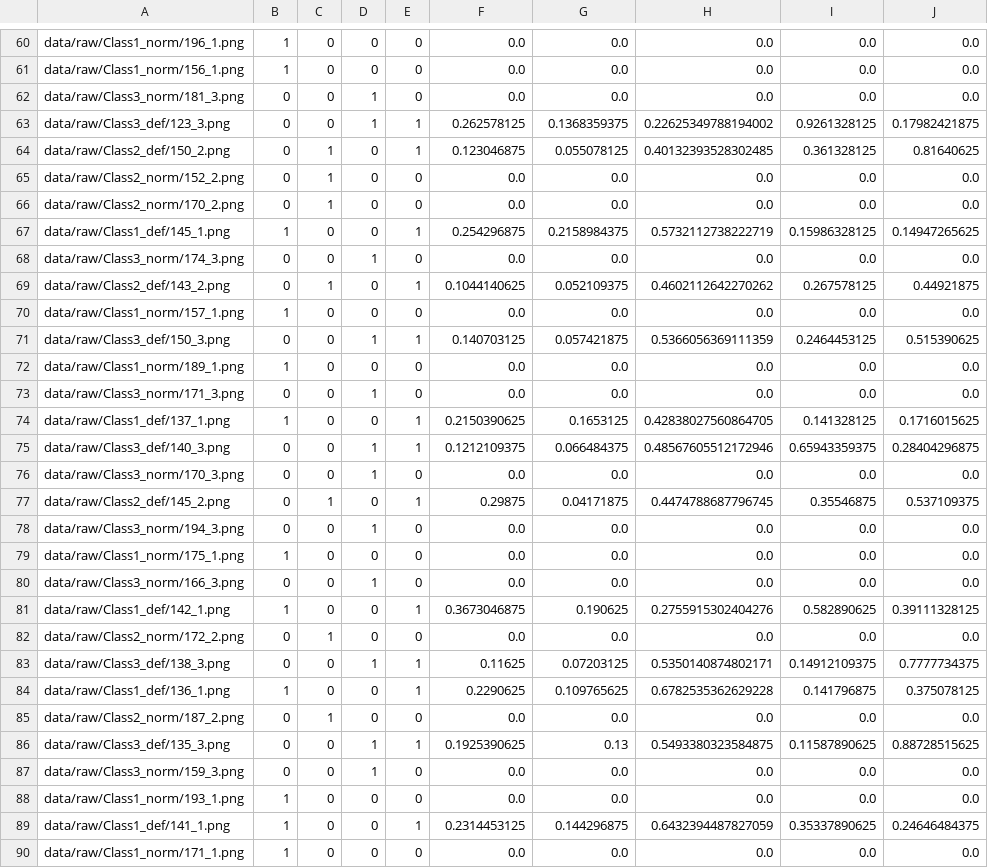
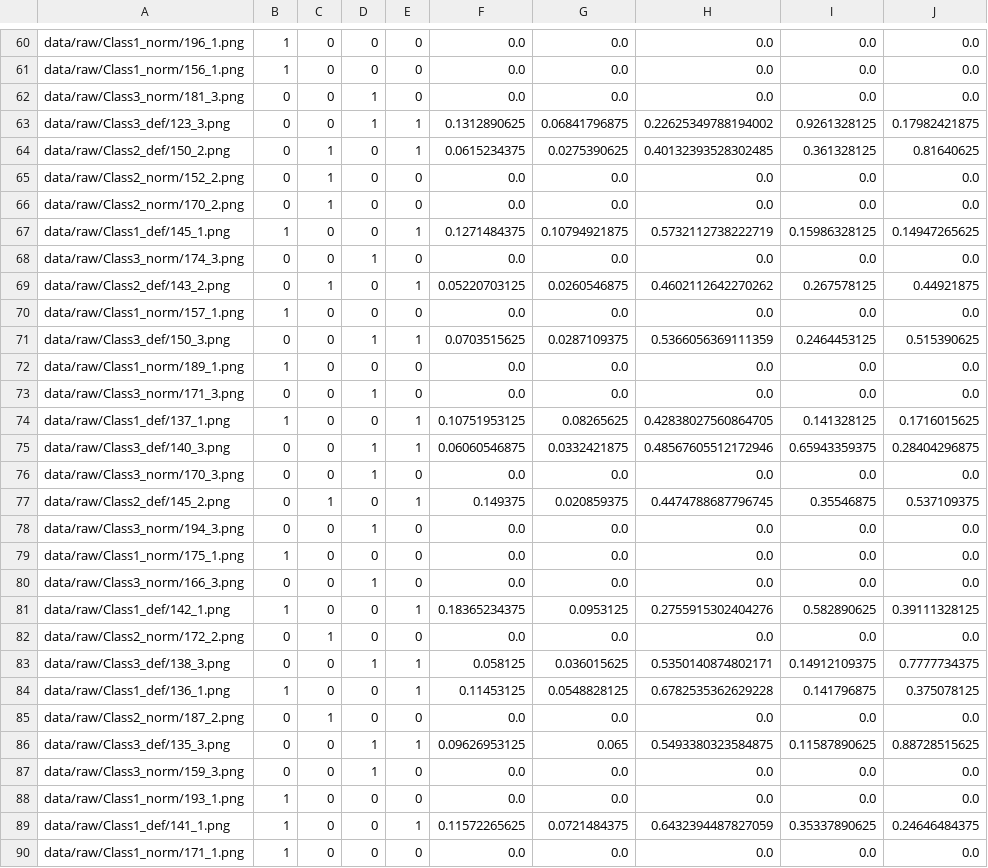
Before and after one commit to omerferhatt/defect-detection, a CSV file: data/csv/test.csv, drawn as a sheet; only a part is shown, gaps mark what is left out; the diff covers the shown part only.

```diff
--- a/data/csv/test.csv
+++ b/data/csv/test.csv
@@ -62,17 +62,17 @@ data/raw/Class1_norm/156_1.png,1,0,0,0,0.0,0.0,0.0,0.0,0.0
 data/raw/Class3_norm/181_3.png,0,0,1,0,0.0,0.0,0.0,0.0,0.0
-data/raw/Class3_def/123_3.png,0,0,1,1,0.262578125,0.1368359375,0.22625349788194002,0.9261328125,0.17982421875
-data/raw/Class2_def/150_2.png,0,1,0,1,0.123046875,0.055078125,0.40132393528302485,0.361328125,0.81640625
+data/raw/Class3_def/123_3.png,0,0,1,1,0.1312890625,0.06841796875,0.22625349788194002,0.9261328125,0.17982421875
+data/raw/Class2_def/150_2.png,0,1,0,1,0.0615234375,0.0275390625,0.40132393528302485,0.361328125,0.81640625
 data/raw/Class2_norm/152_2.png,0,1,0,0,0.0,0.0,0.0,0.0,0.0
 data/raw/Class2_norm/170_2.png,0,1,0,0,0.0,0.0,0.0,0.0,0.0
-data/raw/Class1_def/145_1.png,1,0,0,1,0.254296875,0.2158984375,0.5732112738222719,0.15986328125,0.14947265625
+data/raw/Class1_def/145_1.png,1,0,0,1,0.1271484375,0.10794921875,0.5732112738222719,0.15986328125,0.14947265625
 data/raw/Class3_norm/174_3.png,0,0,1,0,0.0,0.0,0.0,0.0,0.0
-data/raw/Class2_def/143_2.png,0,1,0,1,0.1044140625,0.052109375,0.4602112642270262,0.267578125,0.44921875
+data/raw/Class2_def/143_2.png,0,1,0,1,0.05220703125,0.0260546875,0.4602112642270262,0.267578125,0.44921875
 data/raw/Class1_norm/157_1.png,1,0,0,0,0.0,0.0,0.0,0.0,0.0
-data/raw/Class3_def/150_3.png,0,0,1,1,0.140703125,0.057421875,0.5366056369111359,0.2464453125,0.515390625
+data/raw/Class3_def/150_3.png,0,0,1,1,0.0703515625,0.0287109375,0.5366056369111359,0.2464453125,0.515390625
 data/raw/Class1_norm/189_1.png,1,0,0,0,0.0,0.0,0.0,0.0,0.0
 data/raw/Class3_norm/171_3.png,0,0,1,0,0.0,0.0,0.0,0.0,0.0
-data/raw/Class1_def/137_1.png,1,0,0,1,0.2150390625,0.1653125,0.42838027560864705,0.141328125,0.1716015625
-data/raw/Class3_def/140_3.png,0,0,1,1,0.1212109375,0.066484375,0.48567605512172946,0.65943359375,0.28404296875
+data/raw/Class1_def/137_1.png,1,0,0,1,0.10751953125,0.08265625,0.42838027560864705,0.141328125,0.1716015625
+data/raw/Class3_def/140_3.png,0,0,1,1,0.06060546875,0.0332421875,0.48567605512172946,0.65943359375,0.28404296875
 data/raw/Class3_norm/170_3.png,0,0,1,0,0.0,0.0,0.0,0.0,0.0
-data/raw/Class2_def/145_2.png,0,1,0,1,0.29875,0.04171875,0.4474788687796745,0.35546875,0.537109375
+data/raw/Class2_def/145_2.png,0,1,0,1,0.149375,0.020859375,0.4474788687796745,0.35546875,0.537109375
 data/raw/Class3_norm/194_3.png,0,0,1,0,0.0,0.0,0.0,0.0,0.0
@@ -80,11 +80,11 @@ data/raw/Class1_norm/175_1.png,1,0,0,0,0.0,0.0,0.0,0.0,0.0
 data/raw/Class3_norm/166_3.png,0,0,1,0,0.0,0.0,0.0,0.0,0.0
-data/raw/Class1_def/142_1.png,1,0,0,1,0.3673046875,0.190625,0.2755915302404276,0.582890625,0.39111328125
+data/raw/Class1_def/142_1.png,1,0,0,1,0.18365234375,0.0953125,0.2755915302404276,0.582890625,0.39111328125
 data/raw/Class2_norm/172_2.png,0,1,0,0,0.0,0.0,0.0,0.0,0.0
-data/raw/Class3_def/138_3.png,0,0,1,1,0.11625,0.07203125,0.5350140874802171,0.14912109375,0.7777734375
-data/raw/Class1_def/136_1.png,1,0,0,1,0.2290625,0.109765625,0.6782535362629228,0.141796875,0.375078125
+data/raw/Class3_def/138_3.png,0,0,1,1,0.058125,0.036015625,0.5350140874802171,0.14912109375,0.7777734375
+data/raw/Class1_def/136_1.png,1,0,0,1,0.11453125,0.0548828125,0.6782535362629228,0.141796875,0.375078125
 data/raw/Class2_norm/187_2.png,0,1,0,0,0.0,0.0,0.0,0.0,0.0
-data/raw/Class3_def/135_3.png,0,0,1,1,0.1925390625,0.13,0.5493380323584875,0.11587890625,0.88728515625
+data/raw/Class3_def/135_3.png,0,0,1,1,0.09626953125,0.065,0.5493380323584875,0.11587890625,0.88728515625
 data/raw/Class3_norm/159_3.png,0,0,1,0,0.0,0.0,0.0,0.0,0.0
 data/raw/Class1_norm/193_1.png,1,0,0,0,0.0,0.0,0.0,0.0,0.0
-data/raw/Class1_def/141_1.png,1,0,0,1,0.2314453125,0.144296875,0.6432394487827059,0.35337890625,0.24646484375
+data/raw/Class1_def/141_1.png,1,0,0,1,0.11572265625,0.0721484375,0.6432394487827059,0.35337890625,0.24646484375
 data/raw/Class1_norm/171_1.png,1,0,0,0,0.0,0.0,0.0,0.0,0.0
```
Also changed, not shown: 154 edited cells elsewhere in this file, data/csv/train.csv, 6 other files.
